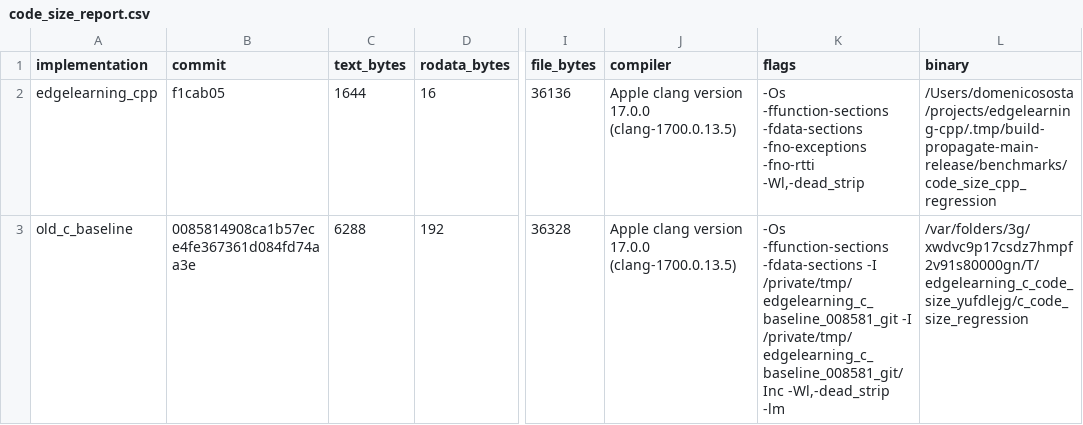
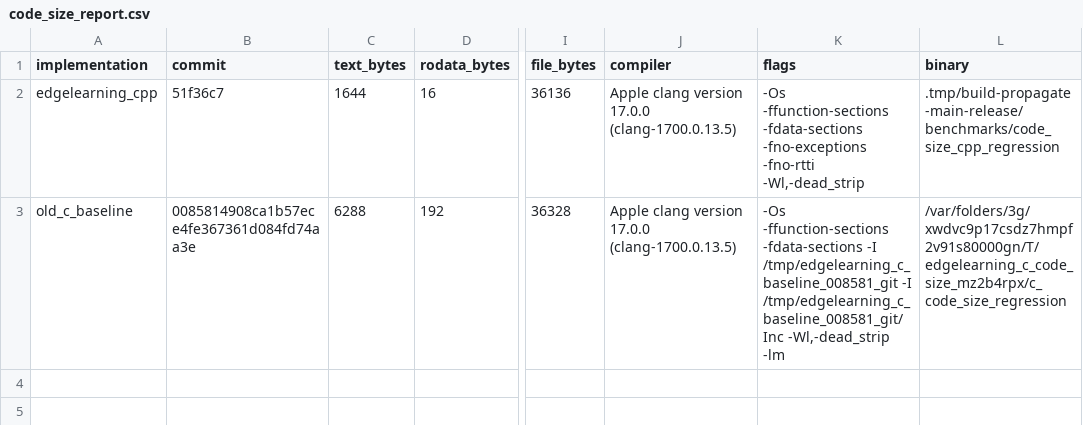
Before and after one commit to Nico281102/edgelearning-cpp, a CSV file: benchmarks/results/code_size_report.csv, drawn as a sheet; only a part is shown, gaps mark what is left out; the diff names each change by its address in the sheet, - before the commit and + after, or states it on an @@ line.

Commit message:
Refresh host benchmark comparison reports

```diff
--- a/benchmarks/results/code_size_report.csv
+++ b/benchmarks/results/code_size_report.csv
-B2 (commit): f1cab05
+B2 (commit): 51f36c7
-L2 (binary): /Users/domenicososta/projects/edgelearning-cpp/.tmp/build-propagate-main-release/benchmarks/code_size_cpp_regression
+L2 (binary): .tmp/build-propagate-main-release/benchmarks/code_size_cpp_regression
-K3 (flags): …-fdata-sections -I /private/tmp/edgelearning_c_baseline_008581_git -I /private/tmp/edgelearning_c_baseline_008581_git/Inc -Wl,-dead_strip -lm
+K3 (flags): …-fdata-sections -I /tmp/edgelearning_c_baseline_008581_git -I /tmp/edgelearning_c_baseline_008581_git/Inc -Wl,-dead_strip -lm
-L3 (binary): /var/folders/3g/xwdvc9p17csdz7hmpf2v91s80000gn/T/edgelearning_c_code_size_yufdlejg/c_code_size_regression
+L3 (binary): /var/folders/3g/xwdvc9p17csdz7hmpf2v91s80000gn/T/edgelearning_c_code_size_mz2b4rpx/c_code_size_regression
```
Also changed, not shown: benchmarks/results/mixed_precision_summary.csv, 5 other files.
